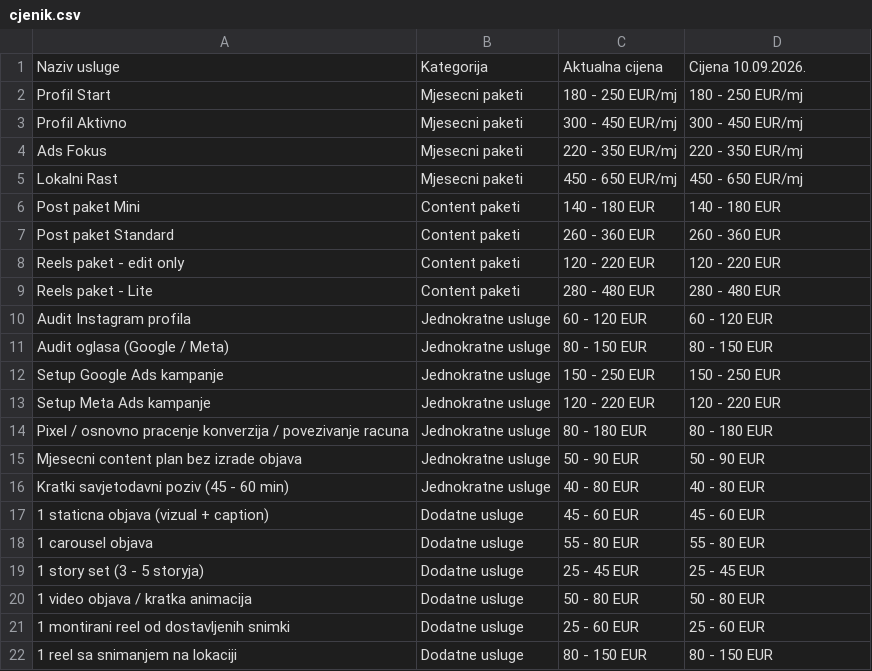
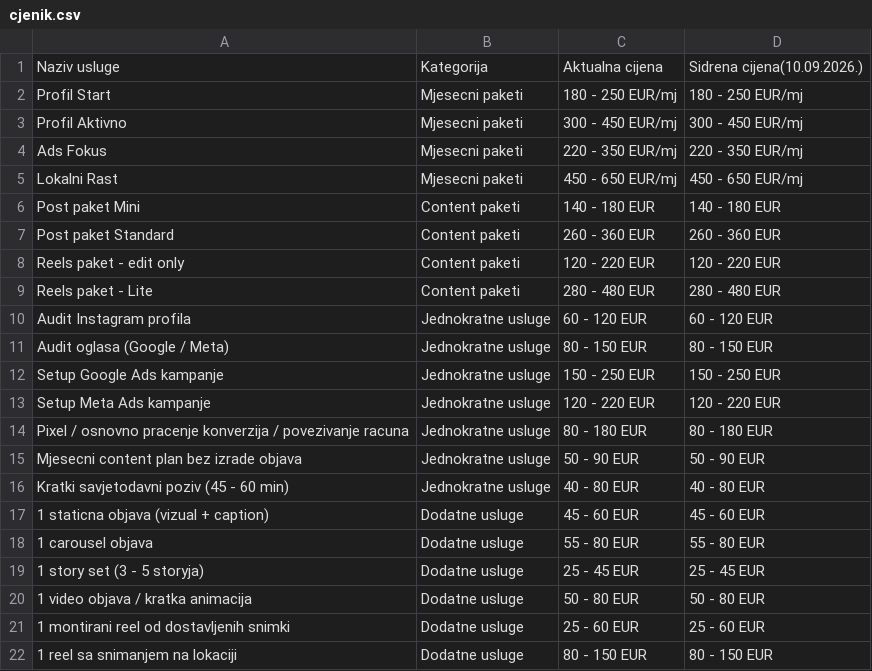
Before and after one commit to vdflow-dotcom/vdflow, a CSV file: cjenik.csv, drawn as a sheet.

Commit message:
Update cjenik.csv

```diff
--- a/cjenik.csv
+++ b/cjenik.csv
@@ -1,2 +1,2 @@
-Naziv usluge,Kategorija,Aktualna cijena,Cijena 10.09.2026.
+Naziv usluge,Kategorija,Aktualna cijena,Sidrena cijena(10.09.2026.)
 Profil Start,Mjesecni paketi,180 - 250 EUR/mj,180 - 250 EUR/mj
```
